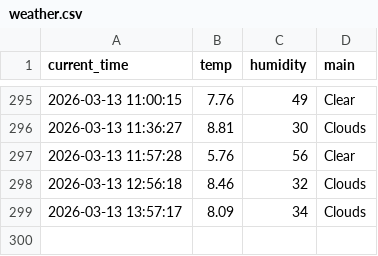
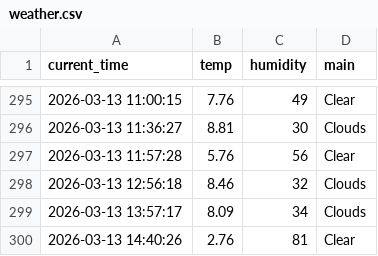
Before and after one commit to JH010918/weather_5m, a CSV file: weather.csv, drawn as a sheet; only a part is shown, gaps mark what is left out.

```diff
--- a/weather.csv
+++ b/weather.csv
@@ -299 +299,2 @@ current_time,temp,humidity,main
 2026-03-13 13:57:17,8.09,34,Clouds
+2026-03-13 14:40:26,2.76,81,Clear
```
